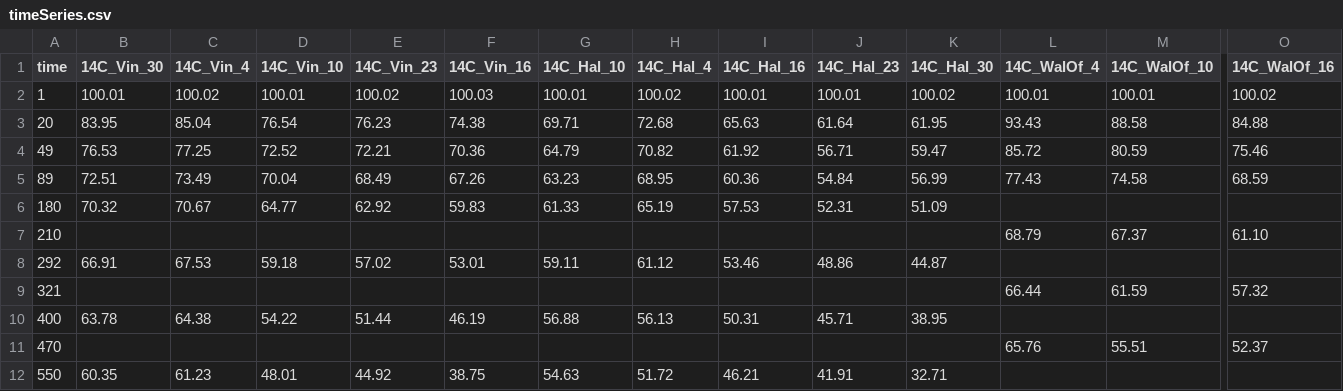
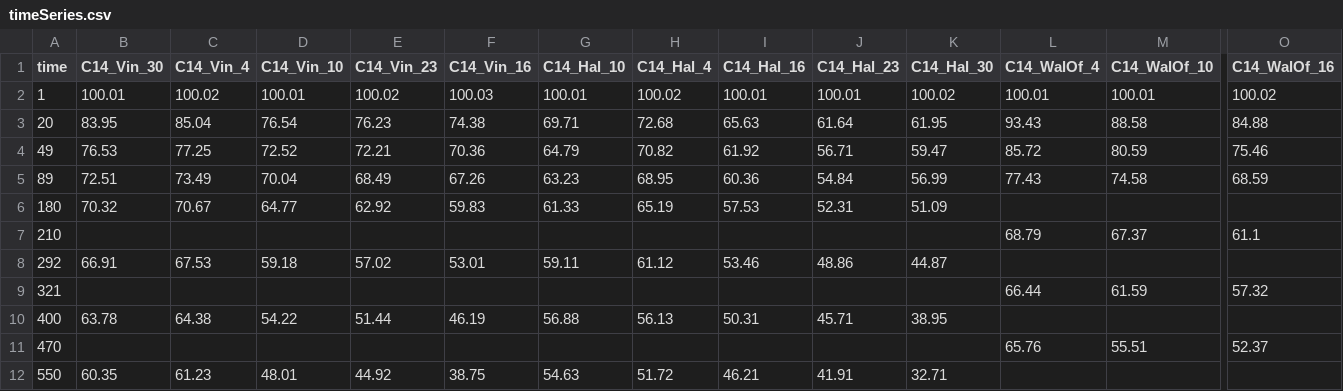
Before and after one commit to SoilBGC-Datashare/sidb, a CSV file: data/Dalias2001/timeSeries.csv, drawn as a sheet; only a part is shown, gaps mark what is left out; the diff covers the shown part only; the diff names each change by its address in the sheet, - before the commit and + after, or states it on an @@ line.

```diff
--- a/data/Dalias2001/timeSeries.csv
+++ b/data/Dalias2001/timeSeries.csv
-B1: 14C_Vin_30
+B1: C14_Vin_30
-C1: 14C_Vin_4
+C1: C14_Vin_4
-D1: 14C_Vin_10
+D1: C14_Vin_10
-E1: 14C_Vin_23
+E1: C14_Vin_23
-F1: 14C_Vin_16
+F1: C14_Vin_16
-G1: 14C_Hal_10
+G1: C14_Hal_10
-H1: 14C_Hal_4
+H1: C14_Hal_4
-I1: 14C_Hal_16
+I1: C14_Hal_16
-J1: 14C_Hal_23
+J1: C14_Hal_23
-K1: 14C_Hal_30
+K1: C14_Hal_30
-L1: 14C_WalOf_4
+L1: C14_WalOf_4
-M1: 14C_WalOf_10
+M1: C14_WalOf_10
-O1: 14C_WalOf_16
+O1: C14_WalOf_16
-O7 (C14_WalOf_16): 61.10
+O7 (C14_WalOf_16): 61.1
```
Also changed, not shown: 22 edited cells elsewhere in this file, data/Crow2019b/timeSeries.csv, data/Karhu2010/timeSeries.csv, 20 other files.
